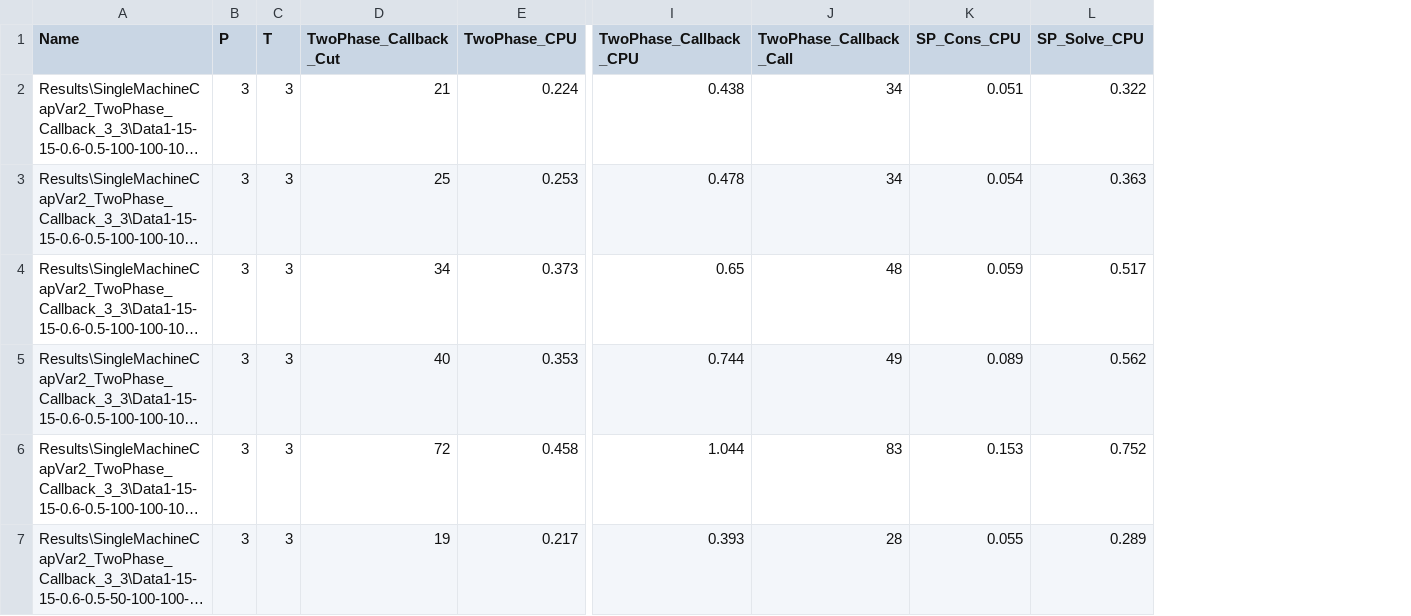
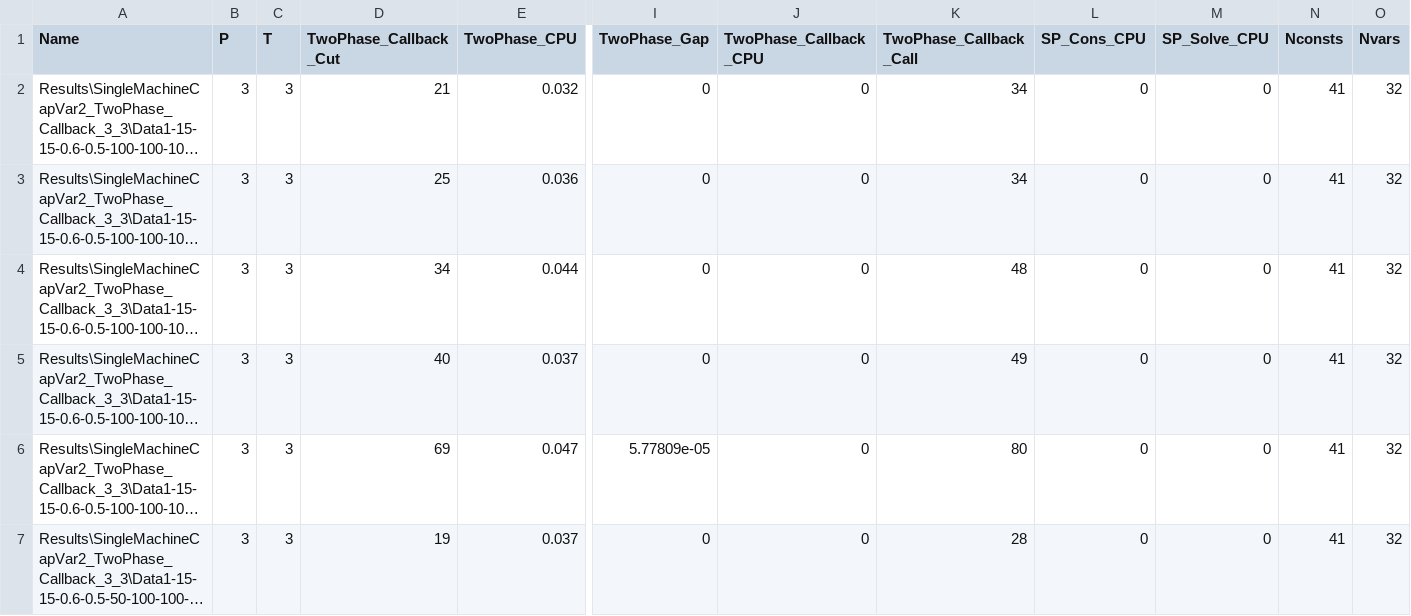
Before and after one commit to eyupensarisik/GLSP, a CSV file: Code/VS2022/Results/SingleMachineCapVar2_TwoPhase_Callback_3_3/LSSP_SingleMachineCapVar2_TwoPhase_Callback_3_3.csv, drawn as a sheet; only a part is shown, gaps mark what is left out; long unchanged cells end in …; addresses are those after the commit; the diff covers the shown part only; the diff names each change by its address in the sheet, - before the commit and + after, or states it on an @@ line.

```diff
--- a/Code/VS2022/Results/SingleMachineCapVar2_TwoPhase_Callback_3_3/LSSP_SingleMachineCapVar2_TwoPhase_Callback_3_3.csv
+++ b/Code/VS2022/Results/SingleMachineCapVar2_TwoPhase_Callback_3_3/LSSP_SingleMachineCapVar2_TwoPhase_Callback_3_3.csv
+column I (TwoPhase_Gap), rows 2-7: 0 | 0 | 0 | 0 | 5.77809e-05 | 0
+column N (Nconsts), rows 2-7: all 41
+column O (Nvars), rows 2-7: all 32
-E2 (TwoPhase_CPU): 0.224
+E2 (TwoPhase_CPU): 0.032
-J2 (TwoPhase_Callback_CPU): 0.438
+J2 (TwoPhase_Callback_CPU): 0
-L2 (SP_Cons_CPU): 0.051
+L2 (SP_Cons_CPU): 0
-M2 (SP_Solve_CPU): 0.322
+M2 (SP_Solve_CPU): 0
-E3 (TwoPhase_CPU): 0.253
+E3 (TwoPhase_CPU): 0.036
-J3 (TwoPhase_Callback_CPU): 0.478
+J3 (TwoPhase_Callback_CPU): 0
-L3 (SP_Cons_CPU): 0.054
+L3 (SP_Cons_CPU): 0
-M3 (SP_Solve_CPU): 0.363
+M3 (SP_Solve_CPU): 0
-E4 (TwoPhase_CPU): 0.373
+E4 (TwoPhase_CPU): 0.044
-J4 (TwoPhase_Callback_CPU): 0.65
+J4 (TwoPhase_Callback_CPU): 0
-L4 (SP_Cons_CPU): 0.059
+L4 (SP_Cons_CPU): 0
-M4 (SP_Solve_CPU): 0.517
+M4 (SP_Solve_CPU): 0
-E5 (TwoPhase_CPU): 0.353
+E5 (TwoPhase_CPU): 0.037
-J5 (TwoPhase_Callback_CPU): 0.744
+J5 (TwoPhase_Callback_CPU): 0
-L5 (SP_Cons_CPU): 0.089
+L5 (SP_Cons_CPU): 0
-M5 (SP_Solve_CPU): 0.562
+M5 (SP_Solve_CPU): 0
-D6 (TwoPhase_Callback_Cut): 72
+D6 (TwoPhase_Callback_Cut): 69
-E6 (TwoPhase_CPU): 0.458
+E6 (TwoPhase_CPU): 0.047
-J6 (TwoPhase_Callback_CPU): 1.044
+J6 (TwoPhase_Callback_CPU): 0
-K6 (TwoPhase_Callback_Call): 83
+K6 (TwoPhase_Callback_Call): 80
-L6 (SP_Cons_CPU): 0.153
+L6 (SP_Cons_CPU): 0
-M6 (SP_Solve_CPU): 0.752
+M6 (SP_Solve_CPU): 0
-E7 (TwoPhase_CPU): 0.217
+E7 (TwoPhase_CPU): 0.037
-J7 (TwoPhase_Callback_CPU): 0.393
+J7 (TwoPhase_Callback_CPU): 0
-L7 (SP_Cons_CPU): 0.055
+L7 (SP_Cons_CPU): 0
-M7 (SP_Solve_CPU): 0.289
+M7 (SP_Solve_CPU): 0
```
Also changed, not shown: 57 edited cells elsewhere in this file, Code/VS2022/Results/SingleMachineCapVar2_TwoPhase_Callback_10_5/LSSP_SingleMachineCapVar2_TwoPhase_Callback_10_5.csv, Code/VS2022/Results/SingleMachineCapVar2_TwoPhase_Callback_15_5/LSSP_SingleMachineCapVar2_TwoPhase_Callback_15_5.csv, 24 other files.
